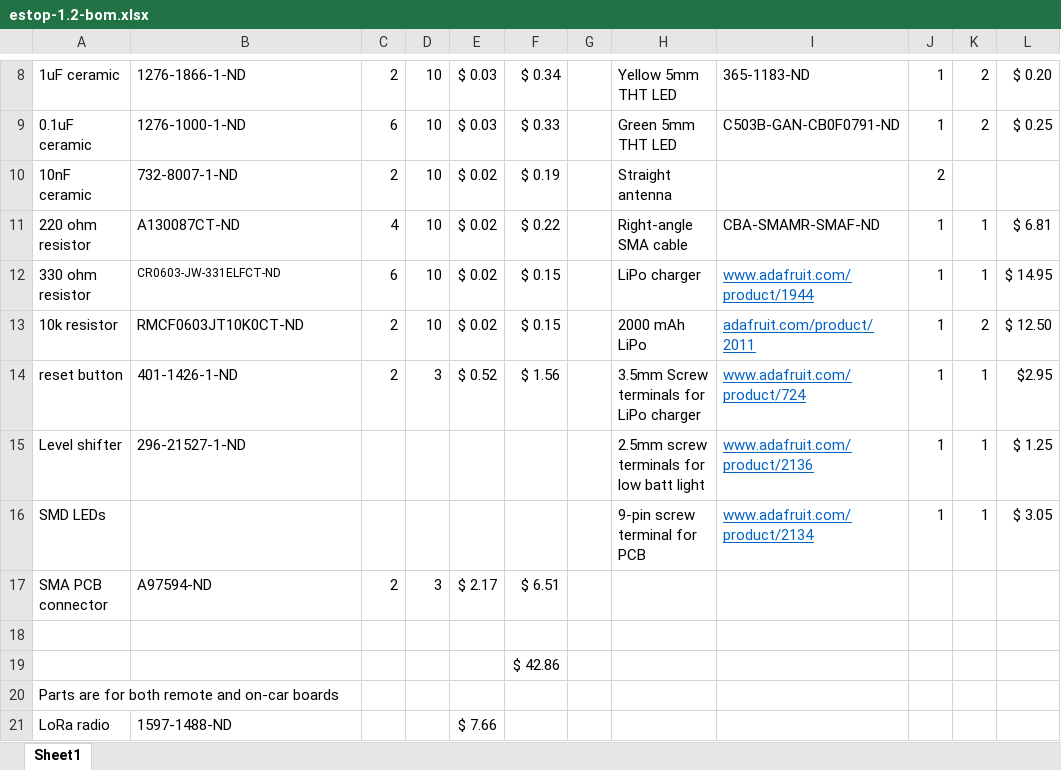
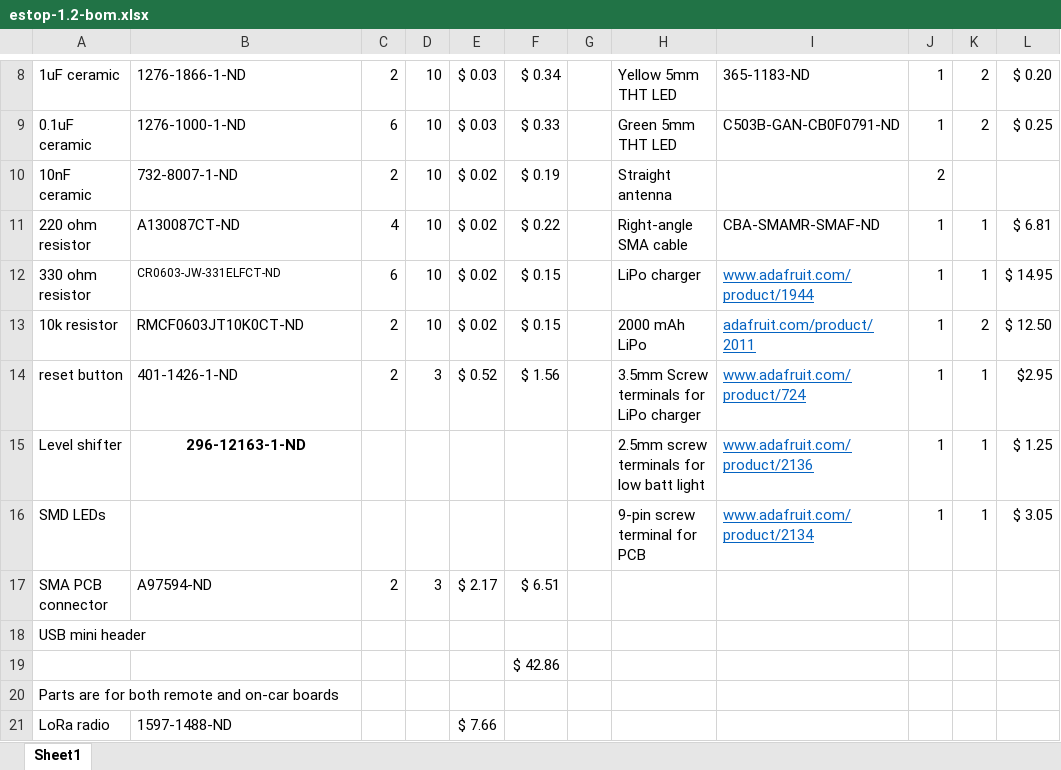
Before and after one commit to RoboJackets/roboracing-electrical, an Excel workbook: sedani/estop/estop-1.2-bom.xlsx, sheet Sheet1, drawn as a sheet; only a part is shown, gaps mark what is left out; values as stored, in another font and other column widths than the file's, no borders; the diff names each change by its address in the sheet, - before the commit and + after, or states it on an @@ line.

```diff
--- a/sedani/estop/estop-1.2-bom.xlsx (sheet Sheet1)
+++ b/sedani/estop/estop-1.2-bom.xlsx (sheet Sheet1)
-B15: 296-21527-1-ND
+B15: 296-12163-1-ND
@@ B15 bold: off → on, alignment: left → center @@
-A18: (empty)
+A18: USB mini header
```
Also changed, not shown: 2 other files.
